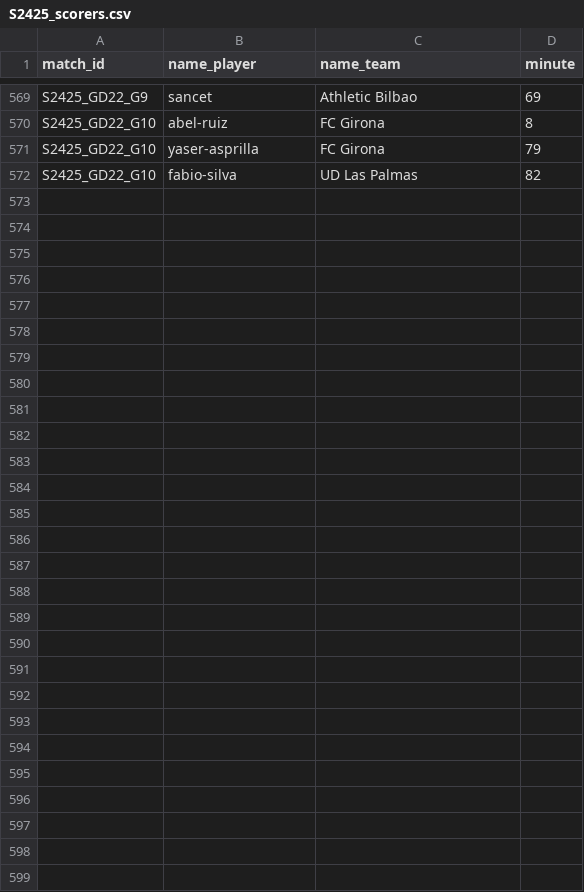
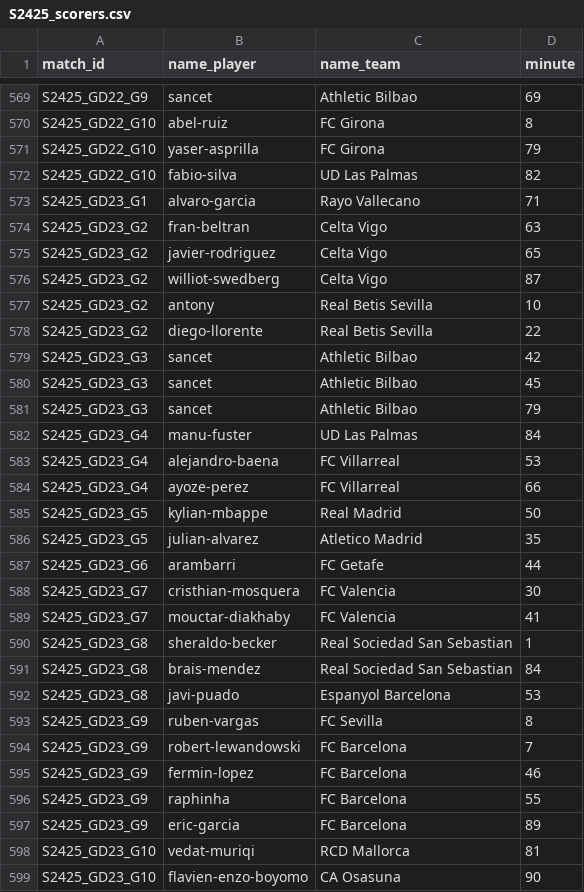
Before and after one commit to AlexAndorra/football-modeling, a CSV file: 10_data/100_RawData/la-liga/S2425_scorers.csv, drawn as a sheet; only a part is shown, gaps mark what is left out.

```diff
--- a/10_data/100_RawData/la-liga/S2425_scorers.csv
+++ b/10_data/100_RawData/la-liga/S2425_scorers.csv
@@ -572 +572,28 @@ S2425_GD22_G10,yaser-asprilla,FC Girona,79
 S2425_GD22_G10,fabio-silva,UD Las Palmas,82
+S2425_GD23_G1,alvaro-garcia,Rayo Vallecano,71
+S2425_GD23_G2,fran-beltran,Celta Vigo,63
+S2425_GD23_G2,javier-rodriguez,Celta Vigo,65
+S2425_GD23_G2,williot-swedberg,Celta Vigo,87
+S2425_GD23_G2,antony,Real Betis Sevilla,10
+S2425_GD23_G2,diego-llorente,Real Betis Sevilla,22
+S2425_GD23_G3,sancet,Athletic Bilbao,42
+S2425_GD23_G3,sancet,Athletic Bilbao,45
+S2425_GD23_G3,sancet,Athletic Bilbao,79
+S2425_GD23_G4,manu-fuster,UD Las Palmas,84
+S2425_GD23_G4,alejandro-baena,FC Villarreal,53
+S2425_GD23_G4,ayoze-perez,FC Villarreal,66
+S2425_GD23_G5,kylian-mbappe,Real Madrid,50
+S2425_GD23_G5,julian-alvarez,Atletico Madrid,35
+S2425_GD23_G6,arambarri,FC Getafe,44
+S2425_GD23_G7,cristhian-mosquera,FC Valencia,30
+S2425_GD23_G7,mouctar-diakhaby,FC Valencia,41
+S2425_GD23_G8,sheraldo-becker,Real Sociedad San Sebastian,1
+S2425_GD23_G8,brais-mendez,Real Sociedad San Sebastian,84
+S2425_GD23_G8,javi-puado,Espanyol Barcelona,53
+S2425_GD23_G9,ruben-vargas,FC Sevilla,8
+S2425_GD23_G9,robert-lewandowski,FC Barcelona,7
+S2425_GD23_G9,fermin-lopez,FC Barcelona,46
+S2425_GD23_G9,raphinha,FC Barcelona,55
+S2425_GD23_G9,eric-garcia,FC Barcelona,89
+S2425_GD23_G10,vedat-muriqi,RCD Mallorca,81
+S2425_GD23_G10,flavien-enzo-boyomo,CA Osasuna,90
```
Also changed, not shown: 10_data/100_RawData/bundesliga/S2425_players.csv, 10_data/100_RawData/bundesliga/S2425_scorers.csv, 9 other files.
